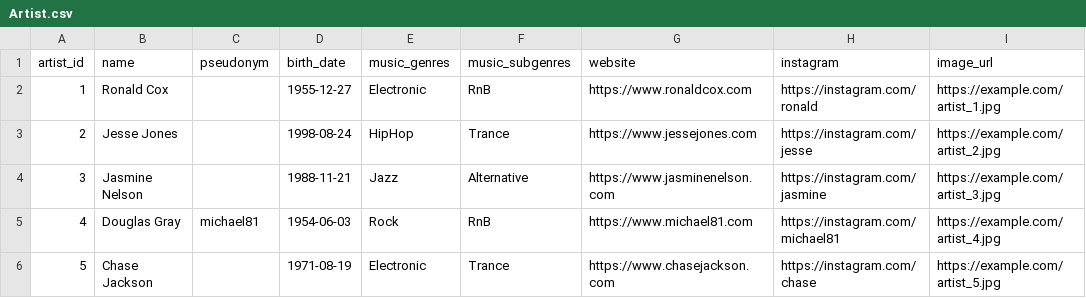
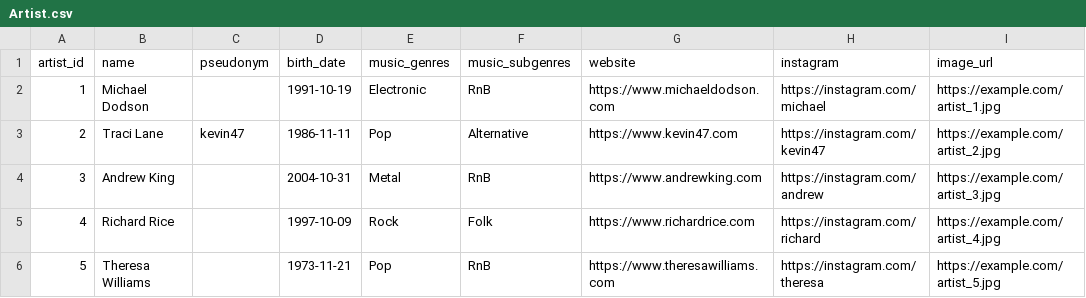
Before and after one commit to DimitriosLiakis/pulse-festival-database, a CSV file: csv_data/Artist.csv, drawn as a sheet; only a part is shown; the diff covers the shown part only.

```diff
--- a/csv_data/Artist.csv
+++ b/csv_data/Artist.csv
@@ -1,6 +1,6 @@
 artist_id,name,pseudonym,birth_date,music_genres,music_subgenres,website,instagram,image_url
-1,Ronald Cox,,1955-12-27,Electronic,RnB,https://www.ronaldcox.com,https://instagram.com/ronald,https://example.com/artist_1.jpg
-2,Jesse Jones,,1998-08-24,HipHop,Trance,https://www.jessejones.com,https://instagram.com/jesse,https://example.com/artist_2.jpg
-3,Jasmine Nelson,,1988-11-21,Jazz,Alternative,https://www.jasminenelson.com,https://instagram.com/jasmine,https://example.com/artist_3.jpg
-4,Douglas Gray,michael81,1954-06-03,Rock,RnB,https://www.michael81.com,https://instagram.com/michael81,https://example.com/artist_4.jpg
-5,Chase Jackson,,1971-08-19,Electronic,Trance,https://www.chasejackson.com,https://instagram.com/chase,https://example.com/artist_5.jpg
+1,Michael Dodson,,1991-10-19,Electronic,RnB,https://www.michaeldodson.com,https://instagram.com/michael,https://example.com/artist_1.jpg
+2,Traci Lane,kevin47,1986-11-11,Pop,Alternative,https://www.kevin47.com,https://instagram.com/kevin47,https://example.com/artist_2.jpg
+3,Andrew King,,2004-10-31,Metal,RnB,https://www.andrewking.com,https://instagram.com/andrew,https://example.com/artist_3.jpg
+4,Richard Rice,,1997-10-09,Rock,Folk,https://www.richardrice.com,https://instagram.com/richard,https://example.com/artist_4.jpg
+5,Theresa Williams,,1973-11-21,Pop,RnB,https://www.theresawilliams.com,https://instagram.com/theresa,https://example.com/artist_5.jpg
```
Also changed, not shown: 158 edited cells elsewhere in this file, csv_data/Artist_Band.csv, csv_data/Performance_Band.csv, 14 other files.
